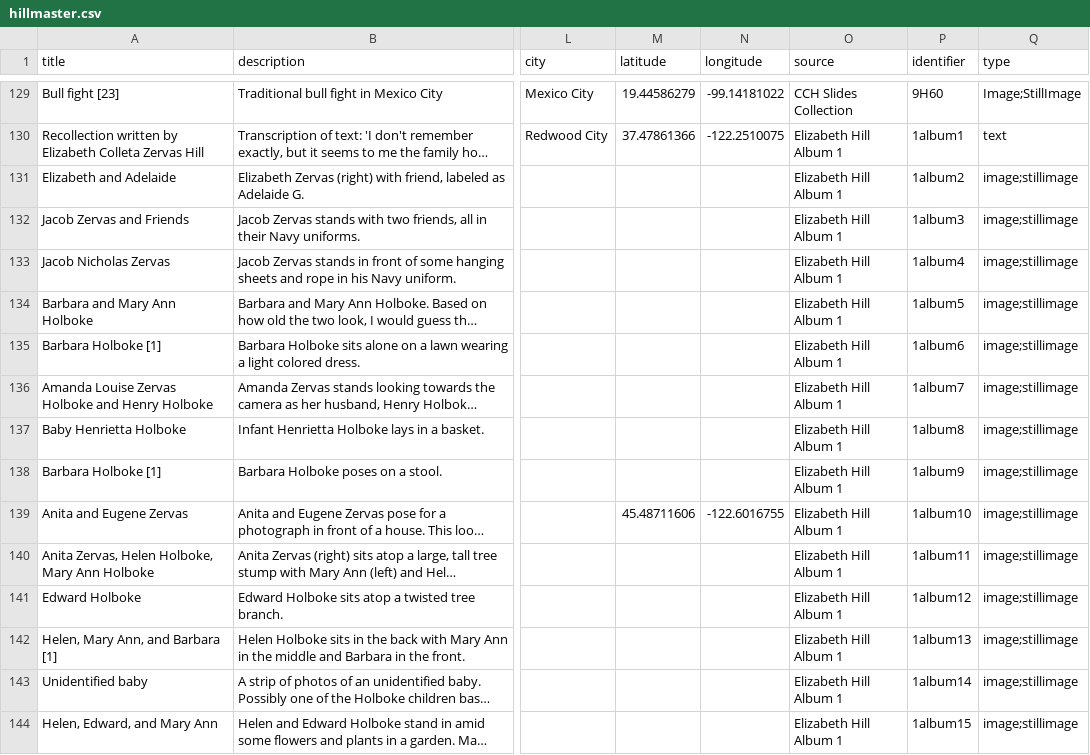
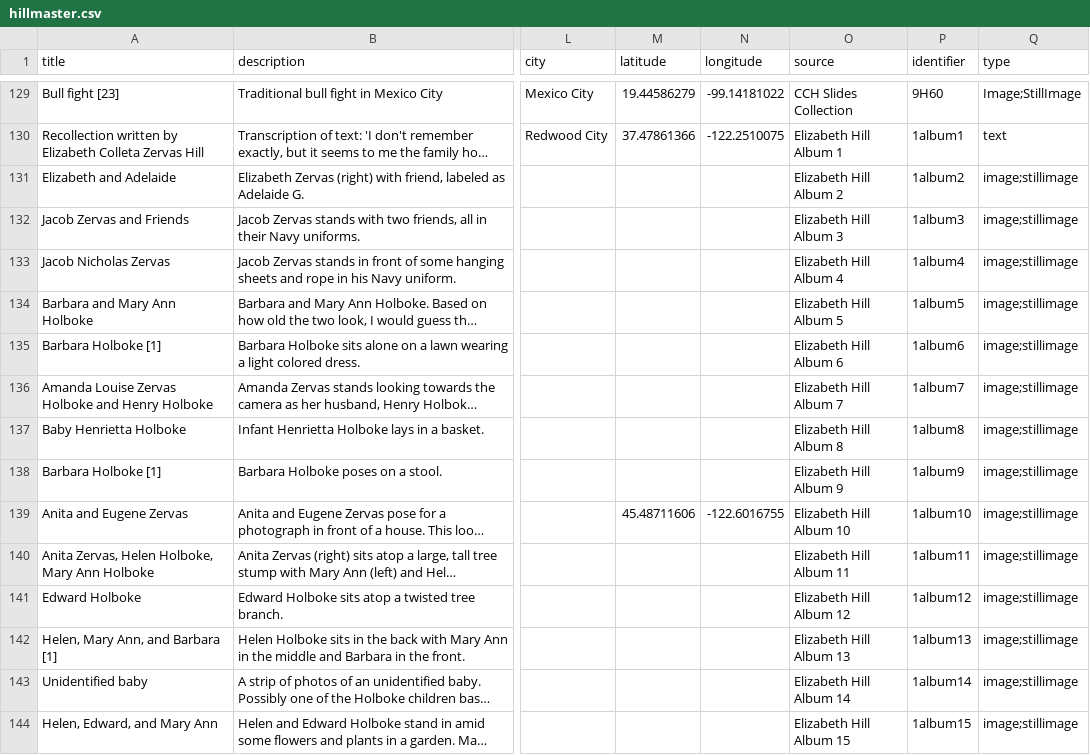
Before and after one commit to kitstokes/hillfam, a CSV file: _data/hillmaster.csv, drawn as a sheet; only a part is shown, gaps mark what is left out; long unchanged cells end in …; the diff covers the shown part only; the diff names each change by its address in the sheet, - before the commit and + after, or states it on an @@ line.

Commit message:
Update hillmaster.csv

```diff
--- a/_data/hillmaster.csv
+++ b/_data/hillmaster.csv
-O131 (source): Elizabeth Hill Album 1
+O131 (source): Elizabeth Hill Album 2
-O132 (source): Elizabeth Hill Album 1
+O132 (source): Elizabeth Hill Album 3
-O133 (source): Elizabeth Hill Album 1
+O133 (source): Elizabeth Hill Album 4
-O134 (source): Elizabeth Hill Album 1
+O134 (source): Elizabeth Hill Album 5
-O135 (source): Elizabeth Hill Album 1
+O135 (source): Elizabeth Hill Album 6
-O136 (source): Elizabeth Hill Album 1
+O136 (source): Elizabeth Hill Album 7
-O137 (source): Elizabeth Hill Album 1
+O137 (source): Elizabeth Hill Album 8
-O138 (source): Elizabeth Hill Album 1
+O138 (source): Elizabeth Hill Album 9
-O139 (source): Elizabeth Hill Album 1
+O139 (source): Elizabeth Hill Album 10
-O140 (source): Elizabeth Hill Album 1
+O140 (source): Elizabeth Hill Album 11
-O141 (source): Elizabeth Hill Album 1
+O141 (source): Elizabeth Hill Album 12
-O142 (source): Elizabeth Hill Album 1
+O142 (source): Elizabeth Hill Album 13
-O143 (source): Elizabeth Hill Album 1
+O143 (source): Elizabeth Hill Album 14
-O144 (source): Elizabeth Hill Album 1
+O144 (source): Elizabeth Hill Album 15
```
Also changed, not shown: 90 edited cells elsewhere in this file.
